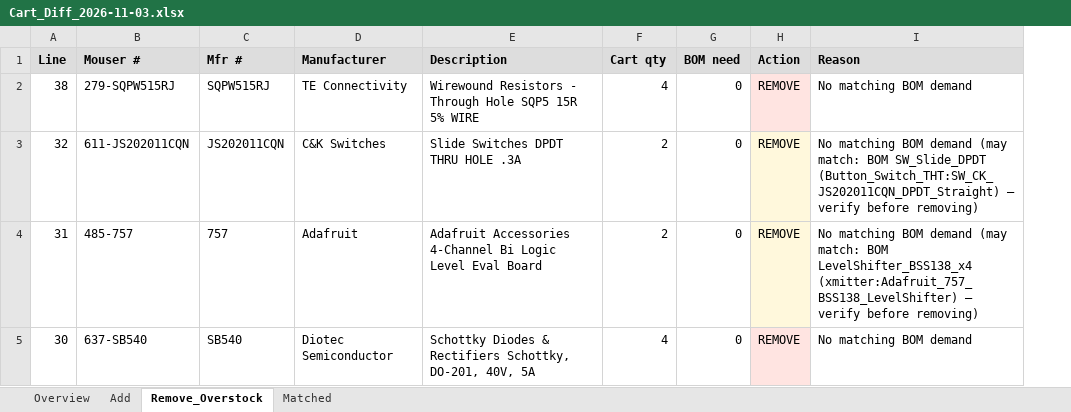
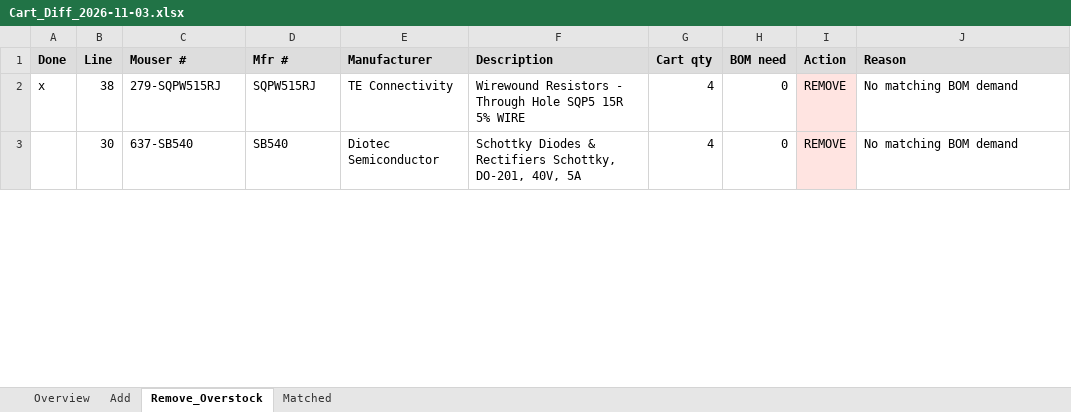
Before and after one commit to agelders2021/xmitter, an Excel workbook: Documentation/Cart_Diff_2026-11-03.xlsx, sheet Remove_Overstock, drawn as a sheet; only a part is shown; values as stored, in another font and other column widths than the file's, no borders; removed rows and columns are numbered as before the commit, all else as after; the diff covers the shown part only; the diff names each change by its address in the sheet, - before the commit and + after, or states it on an @@ line.

```diff
--- a/Documentation/Cart_Diff_2026-11-03.xlsx (sheet Remove_Overstock)
+++ b/Documentation/Cart_Diff_2026-11-03.xlsx (sheet Remove_Overstock)
+column A (Done), row 2: x
-row 3: 32 | 611-JS202011CQN | JS202011CQN | C&K Switches | Slide Switches DPDT THRU HOLE .3A | 2 | 0 | REMOVE | No matching BOM demand (may match: BOM SW_Slide_DPDT (Button_Switch_THT:SW_CK_JS202011CQN_DPDT_Straight) — verify before removing)
-row 4: 31 | 485-757 | 757 | Adafruit | Adafruit Accessories 4-Channel Bi Logic Level Eval Board | 2 | 0 | REMOVE | No matching BOM demand (may match: BOM LevelShifter_BSS138_x4 (xmitter:Adafruit_757_BSS138_LevelShifter) — verify before removing)
```
Also changed, not shown: 4 added rows and 2 removed rows elsewhere in this sheet, sheet Matched, sheet Add, Documentation/Parts_List_RevD.xlsx, 2 other files.
